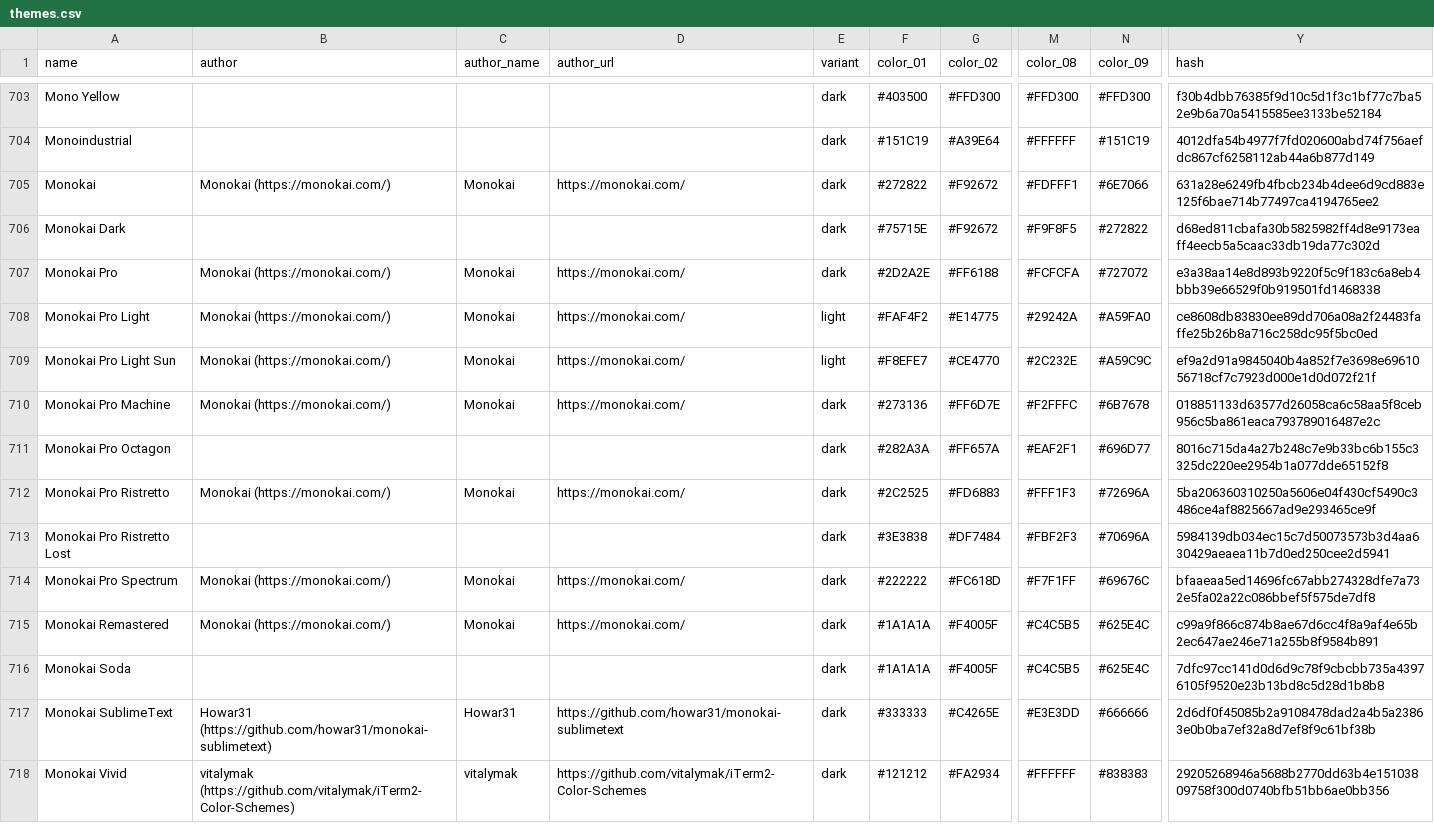
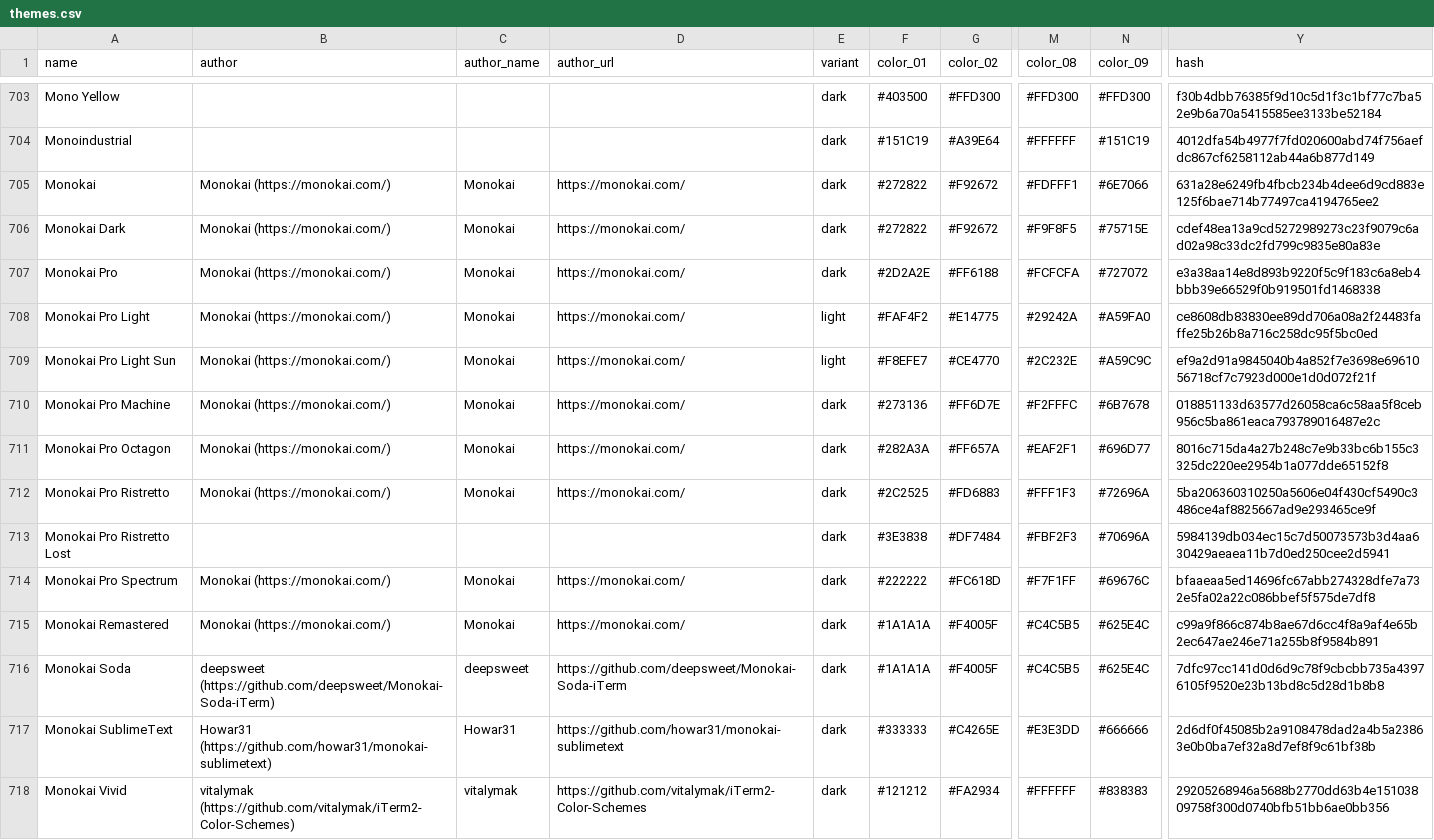
Before and after one commit to Gogh-Co/Gogh, a CSV file: data/themes.csv, drawn as a sheet; only a part is shown, gaps mark what is left out; the diff names each change by its address in the sheet, - before the commit and + after, or states it on an @@ line.

```diff
--- a/data/themes.csv
+++ b/data/themes.csv
-B706 (author): (empty)
+B706 (author): Monokai (https://monokai.com/)
-C706 (author_name): (empty)
+C706 (author_name): Monokai
-D706 (author_url): (empty)
+D706 (author_url): https://monokai.com/
-F706 (color_01): #75715E
+F706 (color_01): #272822
-N706 (color_09): #272822
+N706 (color_09): #75715E
-Y706 (hash): d68ed811cbafa30b5825982ff4d8e9173eaff4eecb5a5caac33db19da77c302d
+Y706 (hash): cdef48ea13a9cd5272989273c23f9079c6ad02a98c33dc2fd799c9835e80a83e
-B711 (author): (empty)
+B711 (author): Monokai (https://monokai.com/)
-C711 (author_name): (empty)
+C711 (author_name): Monokai
-D711 (author_url): (empty)
+D711 (author_url): https://monokai.com/
-B716 (author): (empty)
+B716 (author): deepsweet (https://github.com/deepsweet/Monokai-Soda-iTerm)
-C716 (author_name): (empty)
+C716 (author_name): deepsweet
-D716 (author_url): (empty)
+D716 (author_url): https://github.com/deepsweet/Monokai-Soda-iTerm
```
Also changed, not shown: 14 other files.
